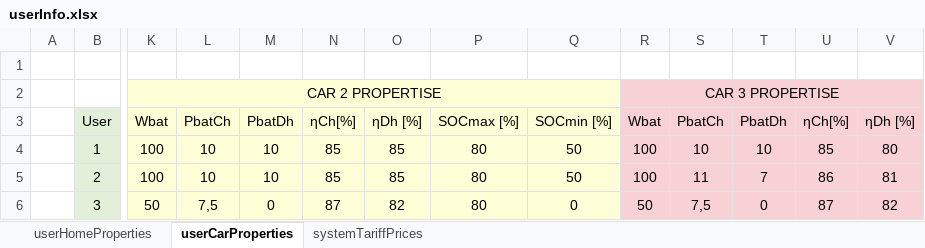
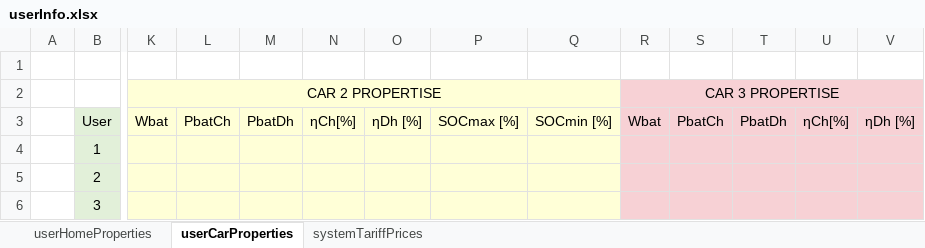
Before and after one commit to mindolink/EthStevec12, an Excel workbook: ImportData/userInfo.xlsx, sheet userCarProperties, drawn as a sheet; only a part is shown, gaps mark what is left out; values as stored, in another font and other column widths than the file's, no borders; the diff covers the shown part only; the diff names each change by its address in the sheet, - before the commit and + after, or states it on an @@ line.

```diff
--- a/ImportData/userInfo.xlsx (sheet userCarProperties)
+++ b/ImportData/userInfo.xlsx (sheet userCarProperties)
-K4:K5: 100
+K4:K5: (empty)
-L4:L5: 10
+L4:L5: (empty)
-M4:M5: 10
+M4:M5: (empty)
-N4:N5: 85
+N4:N5: (empty)
-O4:O5: 85
+O4:O5: (empty)
-P4:P6: 80
+P4:P6: (empty)
-Q4:Q5: 50
+Q4:Q5: (empty)
-R4:R5: 100
+R4:R5: (empty)
-S4: 10
+S4: (empty)
-T4: 10
+T4: (empty)
-U4: 85
+U4: (empty)
-V4: 80
+V4: (empty)
-S5: 11
+S5: (empty)
-T5: 7
+T5: (empty)
-U5: 86
+U5: (empty)
-V5: 81
+V5: (empty)
-K6: 50
+K6: (empty)
-L6: 7,5
+L6: (empty)
-M6: 0
+M6: (empty)
-N6: 87
+N6: (empty)
-O6: 82
+O6: (empty)
-Q6: 0
+Q6: (empty)
-R6: 50
+R6: (empty)
-S6: 7,5
+S6: (empty)
-T6: 0
+T6: (empty)
-U6: 87
+U6: (empty)
-V6: 82
+V6: (empty)
```
Also changed, not shown: 33 edited cells elsewhere in this sheet, ImportData/userSchedule.xlsx, 4 other files.
